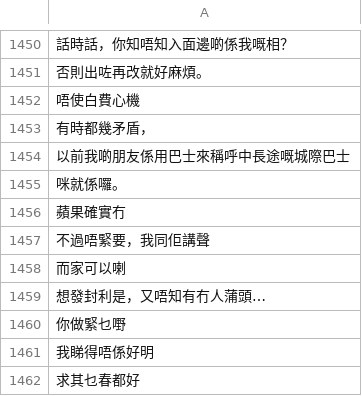
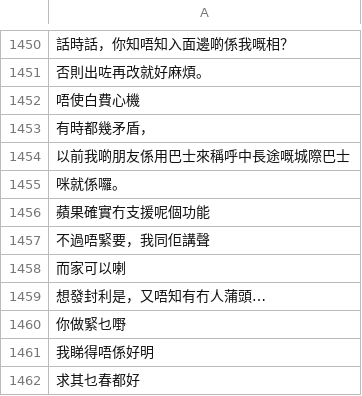
Before and after one commit to CanCLID/sentences, a CSV file: common_voice/reviewed.csv, drawn as a sheet; only a part is shown, gaps mark what is left out.

```diff
--- a/common_voice/reviewed.csv
+++ b/common_voice/reviewed.csv
@@ -1455,3 +1455,3 @@
 咪就係囉。
-蘋果確實冇
+蘋果確實冇支援呢個功能
 不過唔緊要，我同佢講聲
```
Also changed, not shown: 3 other files.
